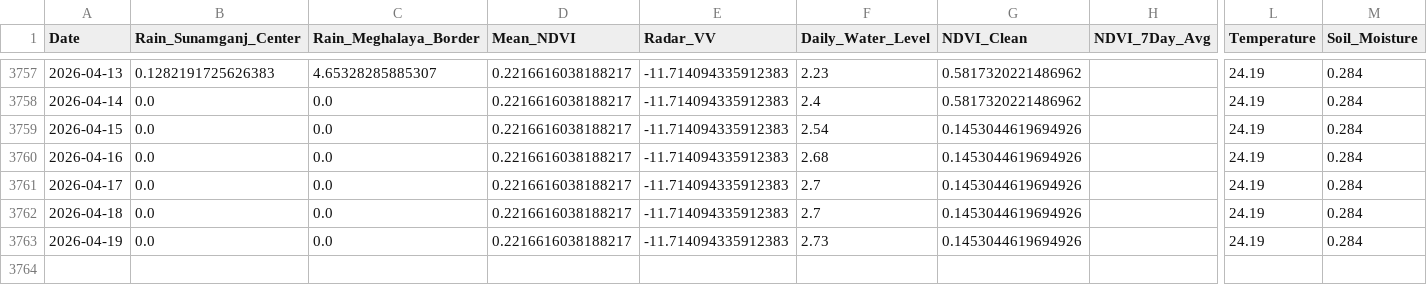
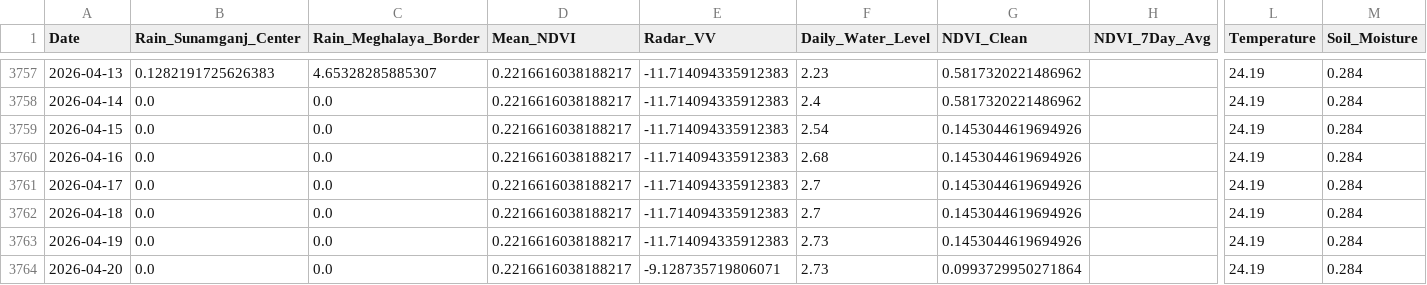
Before and after one commit to bappyBDN/AgroPulse-BD, a CSV file: Agro_pulsedataset(verified).csv, drawn as a sheet; only a part is shown, gaps mark what is left out; rows hold the shown columns only; the diff names each change by its address in the sheet, - before the commit and + after, or states it on an @@ line.

```diff
--- a/Agro_pulsedataset(verified).csv
+++ b/Agro_pulsedataset(verified).csv
+row 3764: 2026-04-20 | 0.0 | 0.0 | 0.2216616038188217 | -9.128735719806071 | 2.73 | 0.0993729950271864 |  | 24.19 | 0.284
```
Also changed, not shown: AgroPulse_Test_Dataset_Final.csv.
